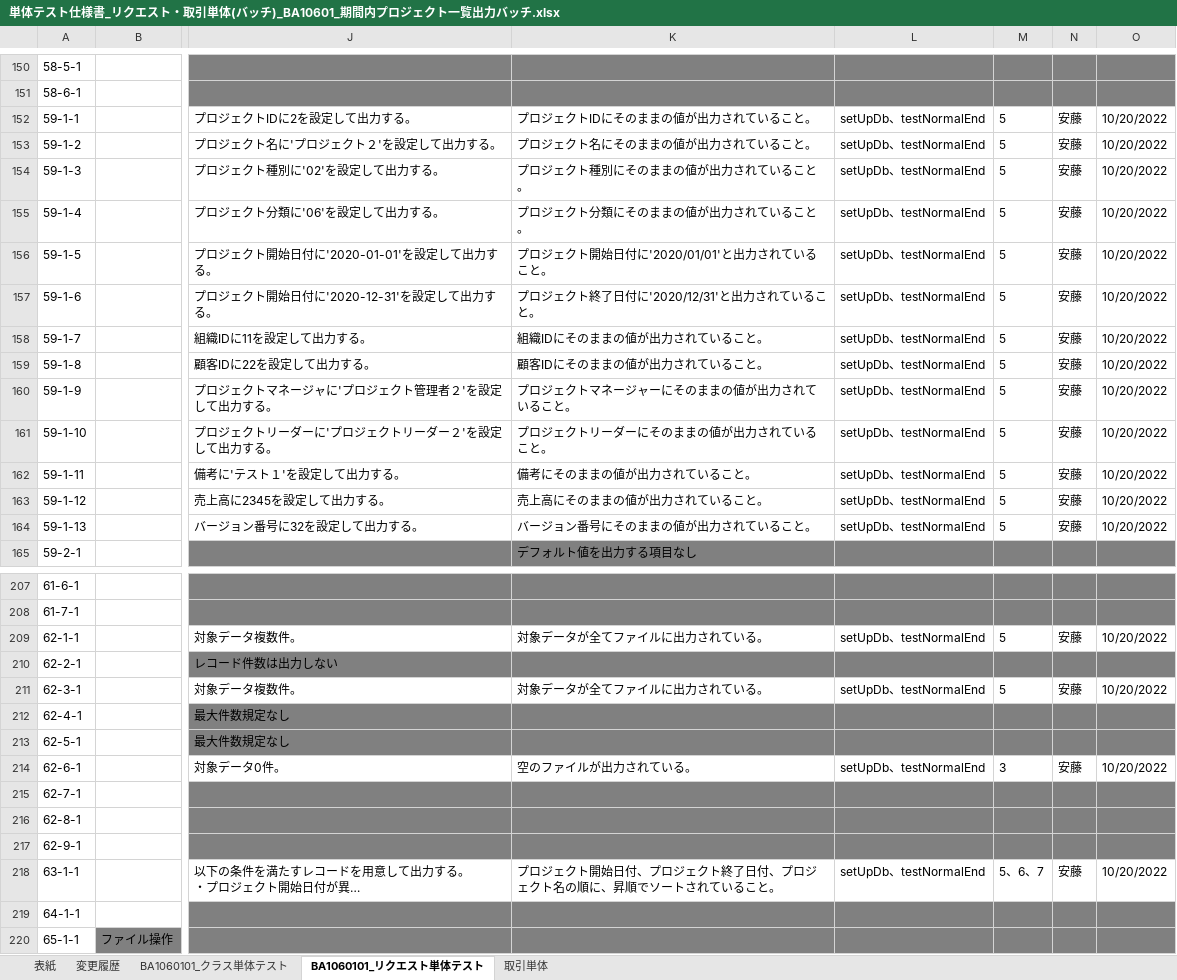
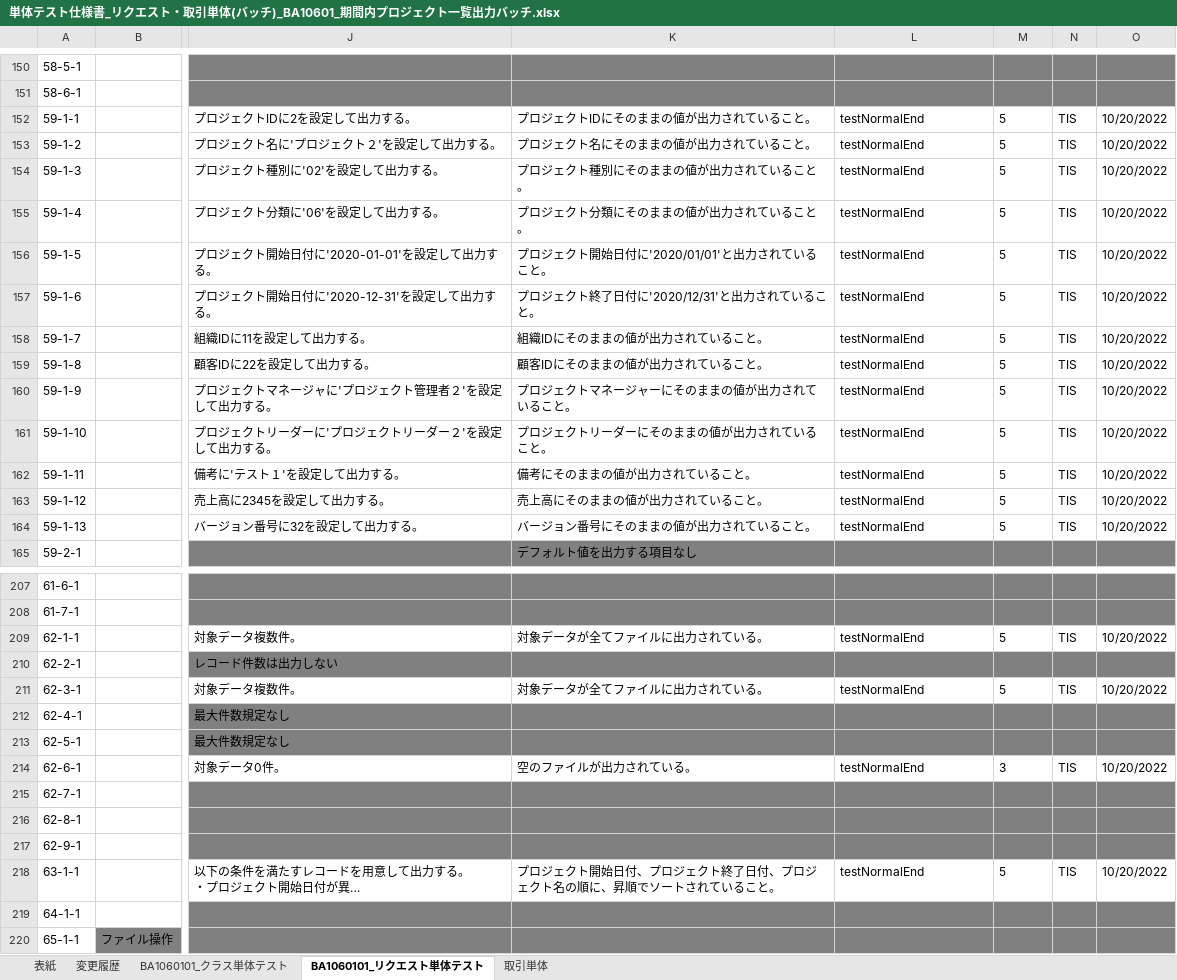
Before and after one commit to Fintan-contents/nablarch-system-development-guide, an Excel workbook: サンプルプロジェクト/設計書/A1_プロジェクト管理システム/030_アプリ設計/110_テスト仕様書/単体テスト仕様書_リクエスト・取引単体(バッチ)_BA10601_期間内プロジェクト一覧出力バッチ.xlsx, sheet BA1060101_リクエスト単体テスト, drawn as a sheet; only a part is shown, gaps mark what is left out; long unchanged cells end in …; values as stored, in another font and other column widths than the file's, no borders; the diff covers the shown part only; the diff names each change by its address in the sheet, - before the commit and + after, or states it on an @@ line.

```diff
--- a/サンプルプロジェクト/設計書/A1_プロジェクト管理システム/030_アプリ設計/110_テスト仕様書/単体テスト仕様書_リクエスト・取引単体(バッチ)_BA10601_期間内プロジェクト一覧出力バッチ.xlsx (sheet BA1060101_リクエスト単体テスト)
+++ b/サンプルプロジェクト/設計書/A1_プロジェクト管理システム/030_アプリ設計/110_テスト仕様書/単体テスト仕様書_リクエスト・取引単体(バッチ)_BA10601_期間内プロジェクト一覧出力バッチ.xlsx (sheet BA1060101_リクエスト単体テスト)
-L152:L164: setUpDb、testNormalEnd
+L152:L164: testNormalEnd
-N152:N164: 安藤
+N152:N164: TIS
-L209: setUpDb、testNormalEnd
+L209: testNormalEnd
-N209: 安藤
+N209: TIS
-L211: setUpDb、testNormalEnd
+L211: testNormalEnd
-N211: 安藤
+N211: TIS
-L214: setUpDb、testNormalEnd
+L214: testNormalEnd
-N214: 安藤
+N214: TIS
-L218: setUpDb、testNormalEnd
+L218: testNormalEnd
-M218: 5、6、7
+M218: 5
-N218: 安藤
+N218: TIS
```
Also changed, not shown: 90 edited cells elsewhere in this sheet, 1 other file.
